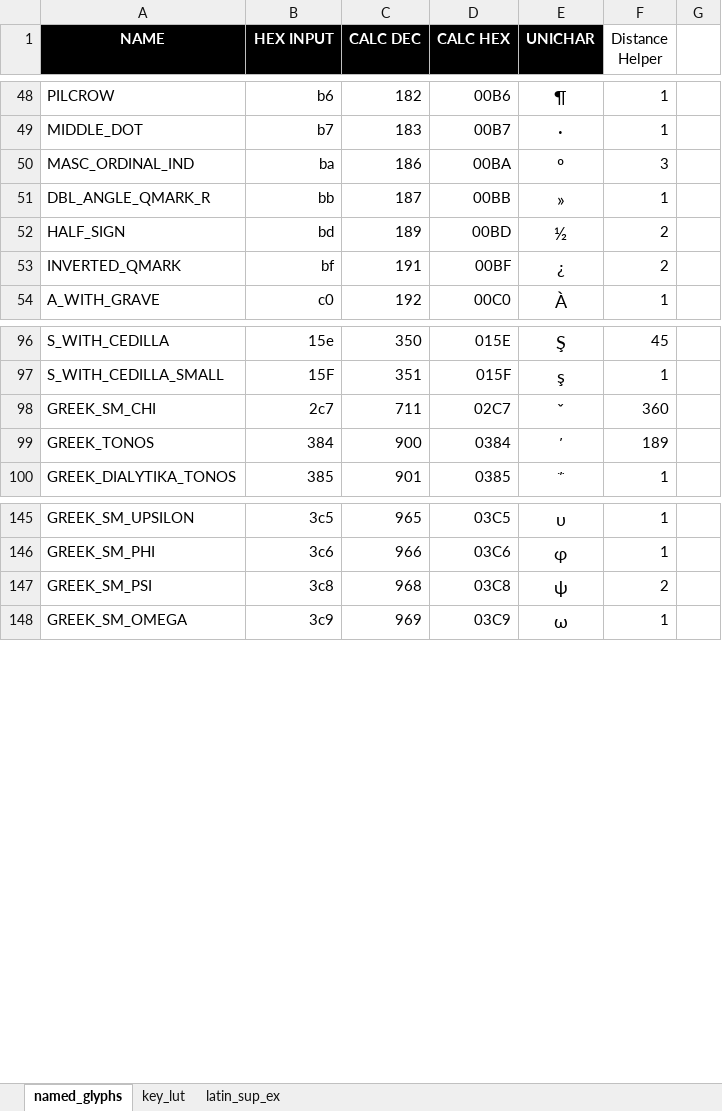
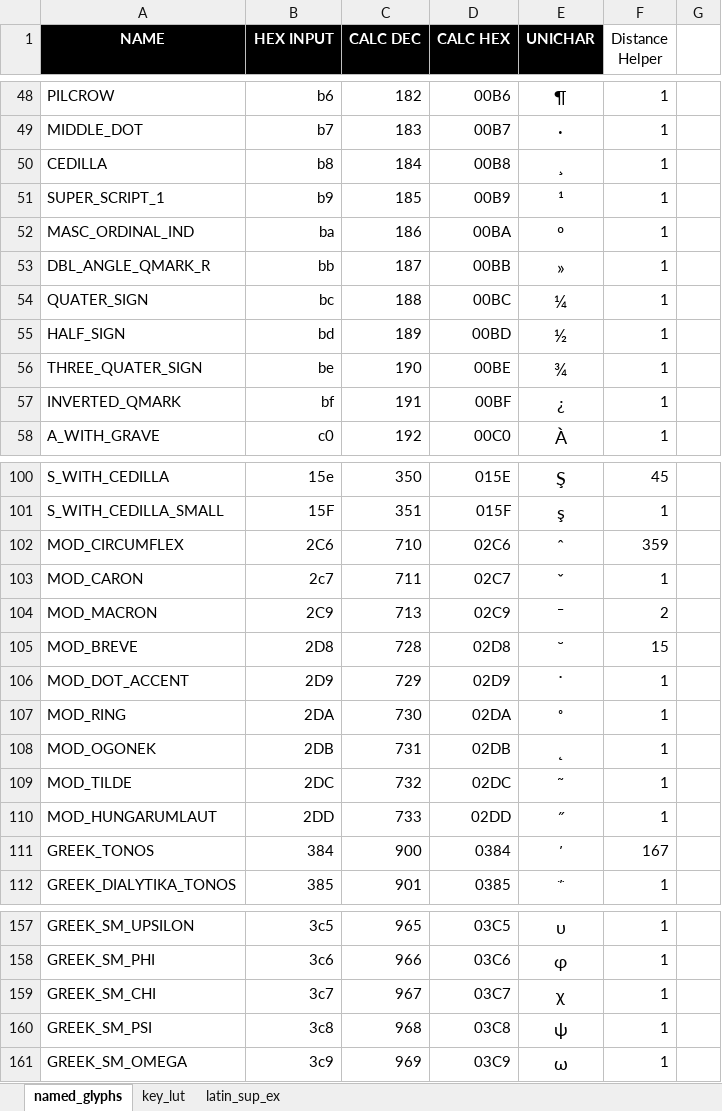
Before and after one commit to thpoll83/qmk_firmware, an Excel workbook: keyboards/handwired/polykybd/split72/keymaps/default/lang/lang_lut.xlsx, sheet named_glyphs, drawn as a sheet; only a part is shown, gaps mark what is left out; values as stored, in another font and other column widths than the file's, no borders; addresses are those after the commit; the diff names each change by its address in the sheet, - before the commit and + after, or states it on an @@ line.

```diff
--- a/keyboards/handwired/polykybd/split72/keymaps/default/lang/lang_lut.xlsx (sheet named_glyphs)
+++ b/keyboards/handwired/polykybd/split72/keymaps/default/lang/lang_lut.xlsx (sheet named_glyphs)
+row 50: CEDILLA | b8 | 184 | 00B8 | ¸ | 1
+row 51: SUPER_SCRIPT_1 | b9 | 185 | 00B9 | ¹ | 1
-F52 (Distance Helper): 3
+F52 (Distance Helper): 1
+row 54: QUATER_SIGN | bc | 188 | 00BC | ¼ | 1
-F55 (Distance Helper): 2
+F55 (Distance Helper): 1
+row 56: THREE_QUATER_SIGN | be | 190 | 00BE | ¾ | 1
-F57 (Distance Helper): 2
+F57 (Distance Helper): 1
+row 102: MOD_CIRCUMFLEX | 2C6 | 710 | 02C6 | ˆ | 359
-A103 (NAME): GREEK_SM_CHI
+A103 (NAME): MOD_CARON
-F103 (Distance Helper): 360
+F103 (Distance Helper): 1
+row 104: MOD_MACRON | 2C9 | 713 | 02C9 | ˉ | 2
+row 105: MOD_BREVE | 2D8 | 728 | 02D8 | ˘ | 15
+row 106: MOD_DOT_ACCENT | 2D9 | 729 | 02D9 | ˙ | 1
+row 107: MOD_RING | 2DA | 730 | 02DA | ˚ | 1
+row 108: MOD_OGONEK | 2DB | 731 | 02DB | ˛ | 1
+row 109: MOD_TILDE | 2DC | 732 | 02DC | ˜ | 1
+row 110: MOD_HUNGARUMLAUT | 2DD | 733 | 02DD | ˝ | 1
-F111 (Distance Helper): 189
+F111 (Distance Helper): 167
+row 159: GREEK_SM_CHI | 3c7 | 967 | 03C7 | χ | 1
-F160 (Distance Helper): 2
+F160 (Distance Helper): 1
```
Also changed, not shown: sheet key_lut, formulas that keep their value, 9 other files.
